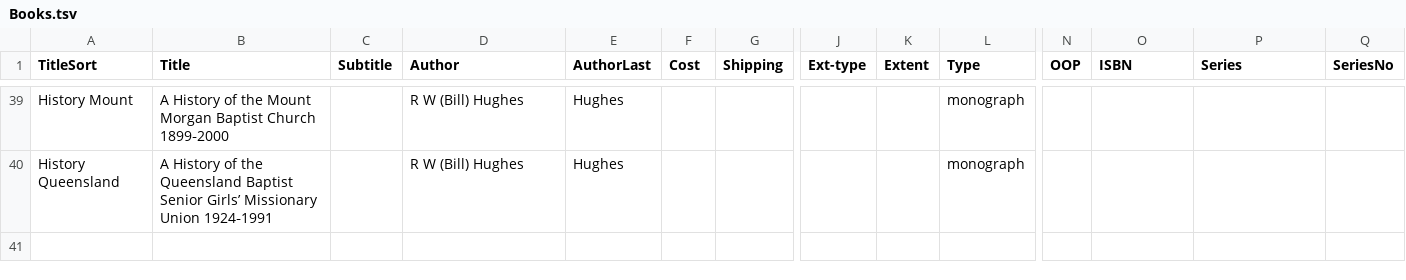
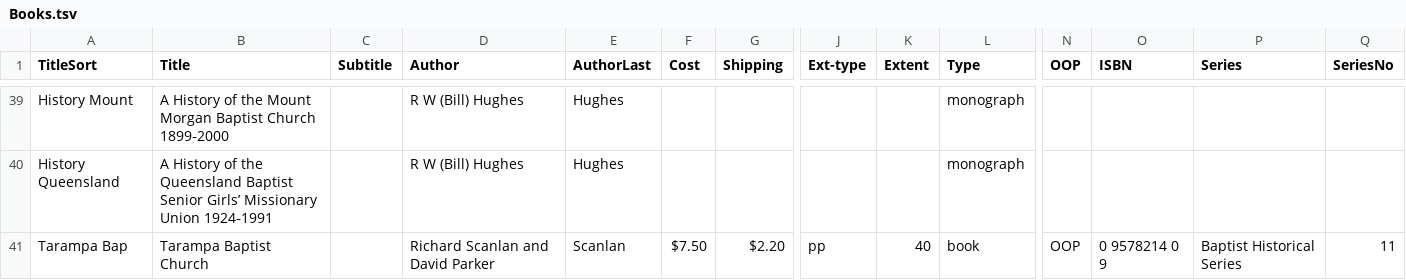
Before and after one commit to bhqweb/bhqweb.github.io, a TSV file: _data/Books.tsv, drawn as a sheet; only a part is shown, gaps mark what is left out; rows hold the shown columns only; the diff names each change by its address in the sheet, - before the commit and + after, or states it on an @@ line.

```diff
--- a/_data/Books.tsv
+++ b/_data/Books.tsv
+row 41: Tarampa Bap | Tarampa Baptist Church |  | Richard Scanlan and David Parker | Scanlan | $7.50 | $2.20 | pp | 40 | book | OOP | 0 9578214 0 9 | Baptist Historical Series | 11
```
Also changed, not shown: 14 other files.
